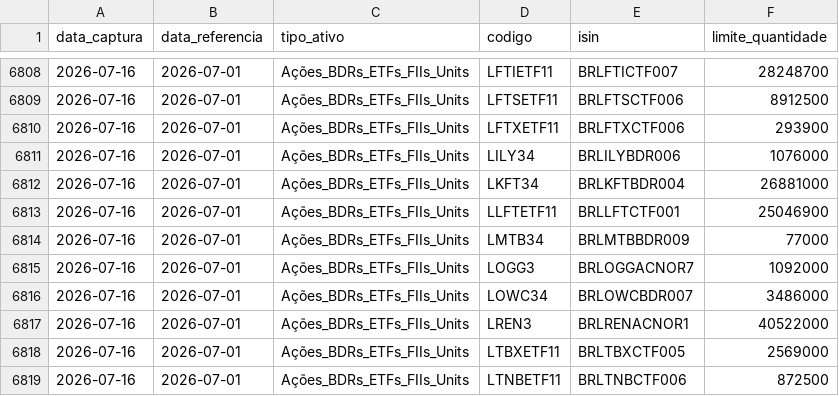
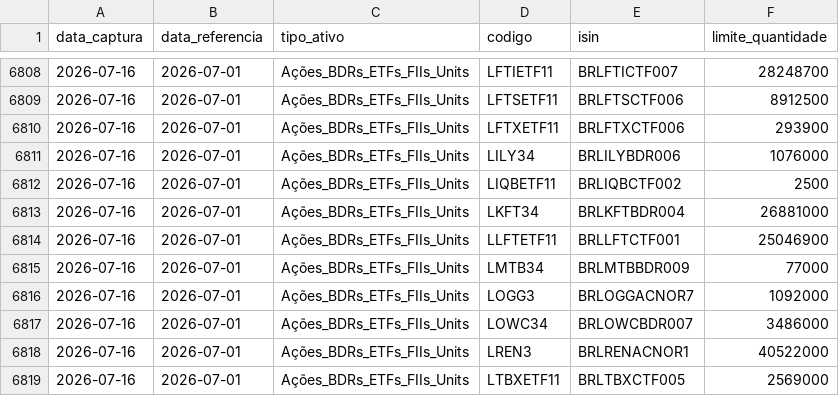
Before and after one commit to PulseDataLabs/PulseFlat, a CSV file: data/b3_limites_garantias.csv, drawn as a sheet; only a part is shown, gaps mark what is left out; the shorter side is filled out with more unchanged rows; the diff names each change by its address in the sheet, - before the commit and + after, or states it on an @@ line.

```diff
--- a/data/b3_limites_garantias.csv
+++ b/data/b3_limites_garantias.csv
+row 6812: 2026-07-16 | 2026-07-01 | Ações_BDRs_ETFs_FIIs_Units | LIQBETF11 | BRLIQBCTF002 | 2500
```
Also changed, not shown: data/bcb_ptax.csv, data/bcb_sgs.csv, 15 other files.
